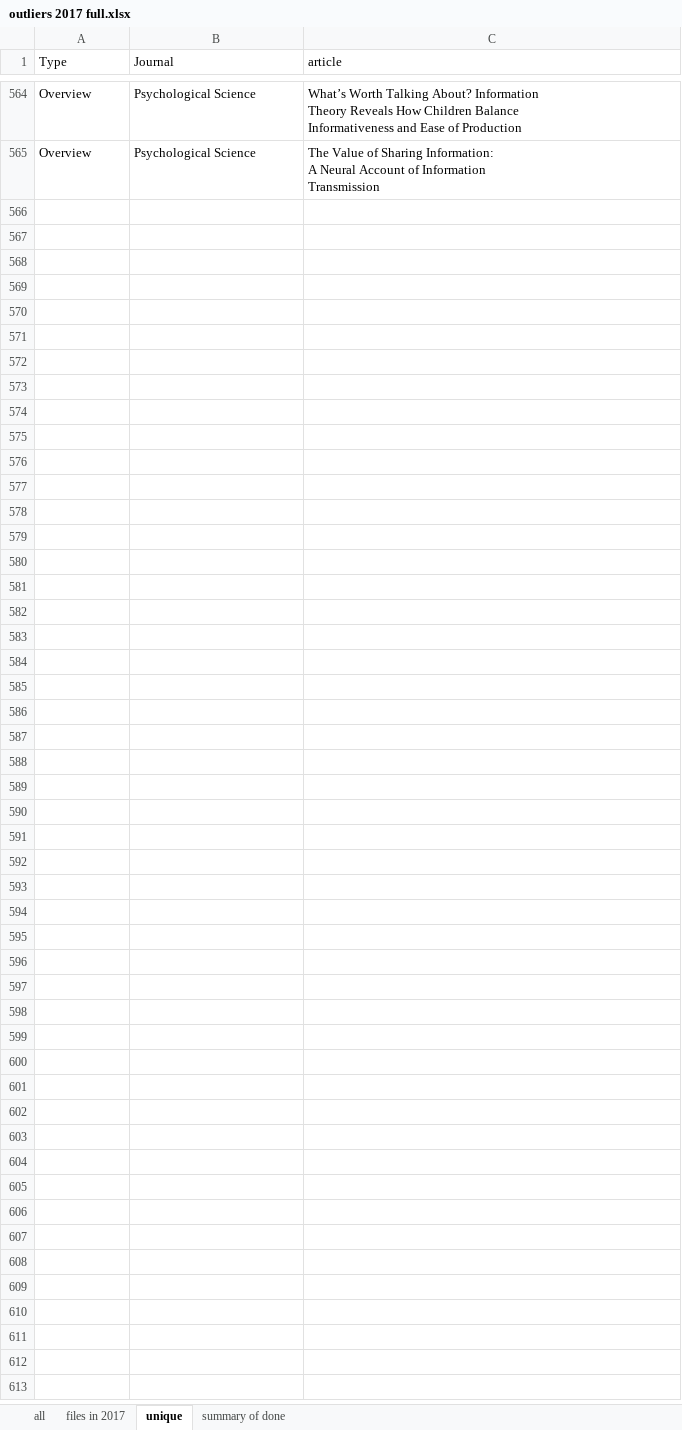
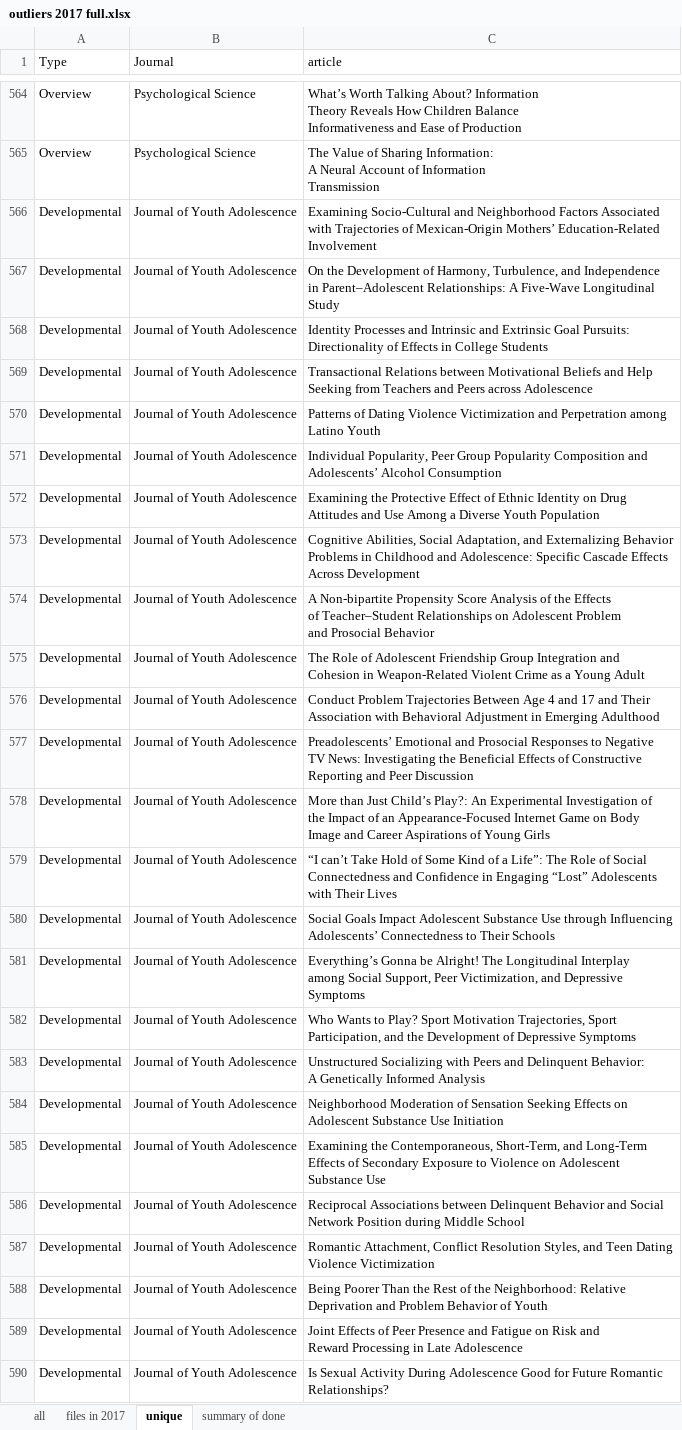
Before and after one commit to doomlab/Outliers, an Excel workbook: 2017 processed/outliers 2017 full.xlsx, sheet unique, drawn as a sheet; only a part is shown, gaps mark what is left out; values as stored, in another font and other column widths than the file's, no borders; ↵ is a line break in a cell; the diff names each change by its address in the sheet, - before the commit and + after, or states it on an @@ line.

Commit message:
fixed the duplicates

```diff
--- a/2017 processed/outliers 2017 full.xlsx (sheet unique)
+++ b/2017 processed/outliers 2017 full.xlsx (sheet unique)
+row 566: Developmental | Journal of Youth Adolescence | Examining Socio-Cultural and Neighborhood Factors Associated ↵ with Trajectories of Mexican-Origin Mothers’ Education-Related ↵ Involvement
+row 567: Developmental | Journal of Youth Adolescence | On the Development of Harmony, Turbulence, and Independence ↵ in Parent–Adolescent Relationships: A Five-Wave Longitudinal ↵ Study
+row 568: Developmental | Journal of Youth Adolescence | Identity Processes and Intrinsic and Extrinsic Goal Pursuits: ↵ Directionality of Effects in College Students
+row 569: Developmental | Journal of Youth Adolescence | Transactional Relations between Motivational Beliefs and Help ↵ Seeking from Teachers and Peers across Adolescence
+row 570: Developmental | Journal of Youth Adolescence | Patterns of Dating Violence Victimization and Perpetration among ↵ Latino Youth
+row 571: Developmental | Journal of Youth Adolescence | Individual Popularity, Peer Group Popularity Composition and ↵ Adolescents’ Alcohol Consumption
+row 572: Developmental | Journal of Youth Adolescence | Examining the Protective Effect of Ethnic Identity on Drug ↵ Attitudes and Use Among a Diverse Youth Population
+row 573: Developmental | Journal of Youth Adolescence | Cognitive Abilities, Social Adaptation, and Externalizing Behavior ↵ Problems in Childhood and Adolescence: Specific Cascade Effects ↵ Across Development
+row 574: Developmental | Journal of Youth Adolescence | A Non-bipartite Propensity Score Analysis of the Effects ↵ of Teacher–Student Relationships on Adolescent Problem ↵ and Prosocial Behavior
+row 575: Developmental | Journal of Youth Adolescence | The Role of Adolescent Friendship Group Integration and ↵ Cohesion in Weapon-Related Violent Crime as a Young Adult
+row 576: Developmental | Journal of Youth Adolescence | Conduct Problem Trajectories Between Age 4 and 17 and Their ↵ Association with Behavioral Adjustment in Emerging Adulthood
+row 577: Developmental | Journal of Youth Adolescence | Preadolescents’ Emotional and Prosocial Responses to Negative ↵ TV News: Investigating the Beneficial Effects of Constructive ↵ Reporting and Peer Discussion
+row 578: Developmental | Journal of Youth Adolescence | More than Just Child’s Play?: An Experimental Investigation of ↵ the Impact of an Appearance-Focused Internet Game on Body ↵ Image and Career Aspirations of Young Girls
+row 579: Developmental | Journal of Youth Adolescence | “I can’t Take Hold of Some Kind of a Life”: The Role of Social ↵ Connectedness and Confidence in Engaging “Lost” Adolescents ↵ with Their Lives
+row 580: Developmental | Journal of Youth Adolescence | Social Goals Impact Adolescent Substance Use through Influencing ↵ Adolescents’ Connectedness to Their Schools
+row 581: Developmental | Journal of Youth Adolescence | Everything’s Gonna be Alright! The Longitudinal Interplay ↵ among Social Support, Peer Victimization, and Depressive ↵ Symptoms
+row 582: Developmental | Journal of Youth Adolescence | Who Wants to Play? Sport Motivation Trajectories, Sport ↵ Participation, and the Development of Depressive Symptoms
+row 583: Developmental | Journal of Youth Adolescence | Unstructured Socializing with Peers and Delinquent Behavior: ↵ A Genetically Informed Analysis
+row 584: Developmental | Journal of Youth Adolescence | Neighborhood Moderation of Sensation Seeking Effects on ↵ Adolescent Substance Use Initiation
+row 585: Developmental | Journal of Youth Adolescence | Examining the Contemporaneous, Short-Term, and Long-Term ↵ Effects of Secondary Exposure to Violence on Adolescent ↵ Substance Use
+row 586: Developmental | Journal of Youth Adolescence | Reciprocal Associations between Delinquent Behavior and Social ↵ Network Position during Middle School
+row 587: Developmental | Journal of Youth Adolescence | Romantic Attachment, Conflict Resolution Styles, and Teen Dating ↵ Violence Victimization
+row 588: Developmental | Journal of Youth Adolescence | Being Poorer Than the Rest of the Neighborhood: Relative ↵ Deprivation and Problem Behavior of Youth
+row 589: Developmental | Journal of Youth Adolescence | Joint Effects of Peer Presence and Fatigue on Risk and ↵ Reward Processing in Late Adolescence
+row 590: Developmental | Journal of Youth Adolescence | Is Sexual Activity During Adolescence Good for Future Romantic ↵ Relationships?
```
Also changed, not shown: sheet summary of done, sheet all.
